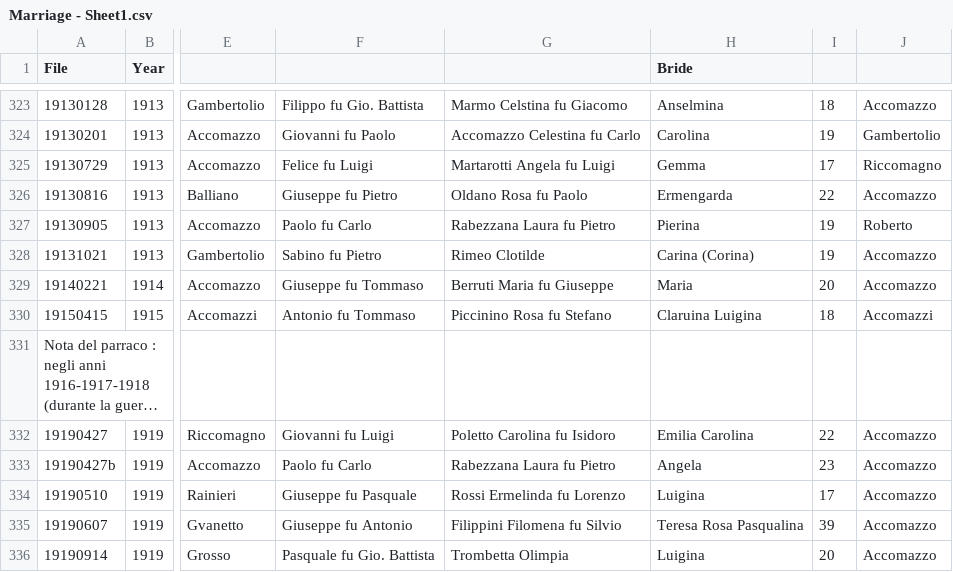
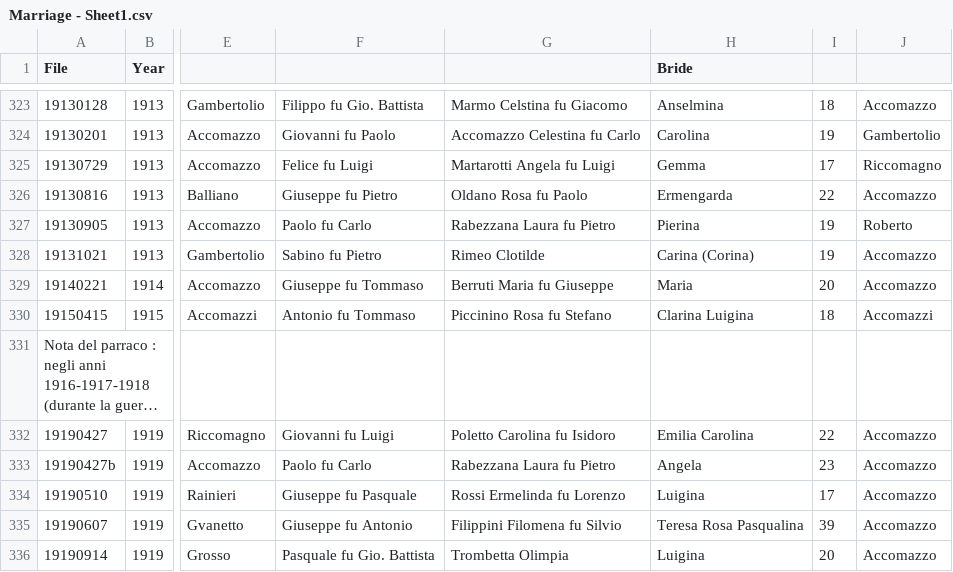
Before and after one commit to VittorioAccomazzi/Accomazzo, a CSV file: Data/Marriage - Sheet1.csv, drawn as a sheet; only a part is shown, gaps mark what is left out; long unchanged cells end in …; the diff names each change by its address in the sheet, - before the commit and + after, or states it on an @@ line.

```diff
--- a/Data/Marriage - Sheet1.csv
+++ b/Data/Marriage - Sheet1.csv
-H330 (Bride): Claruina Luigina
+H330 (Bride): Clarina Luigina
```
Also changed, not shown: 2 other files.
